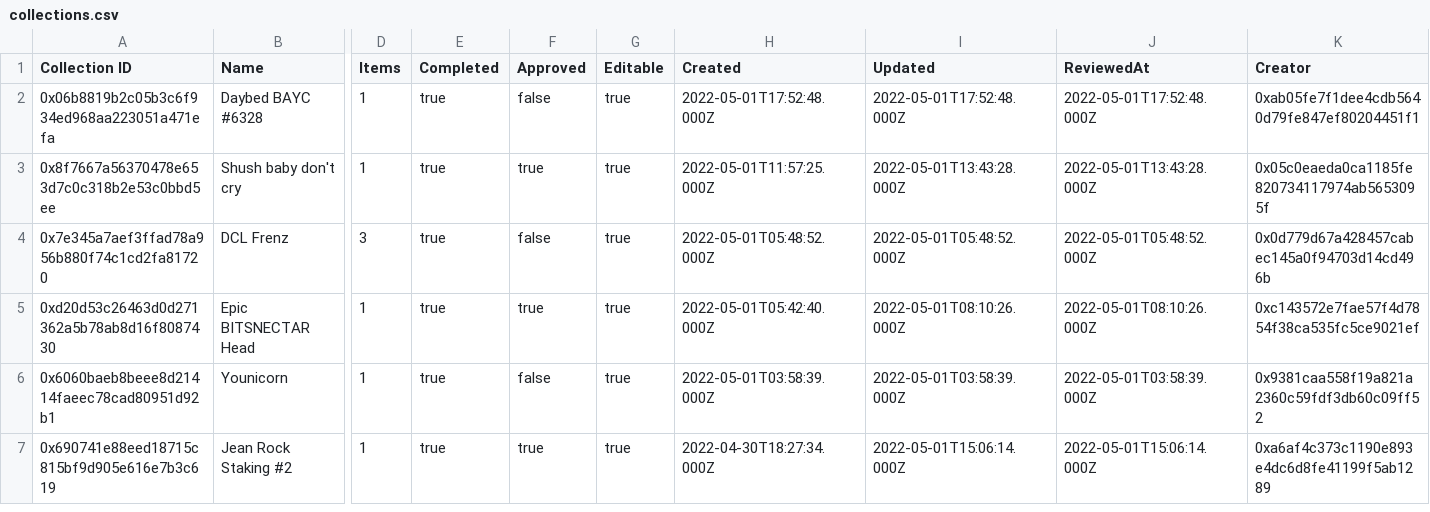
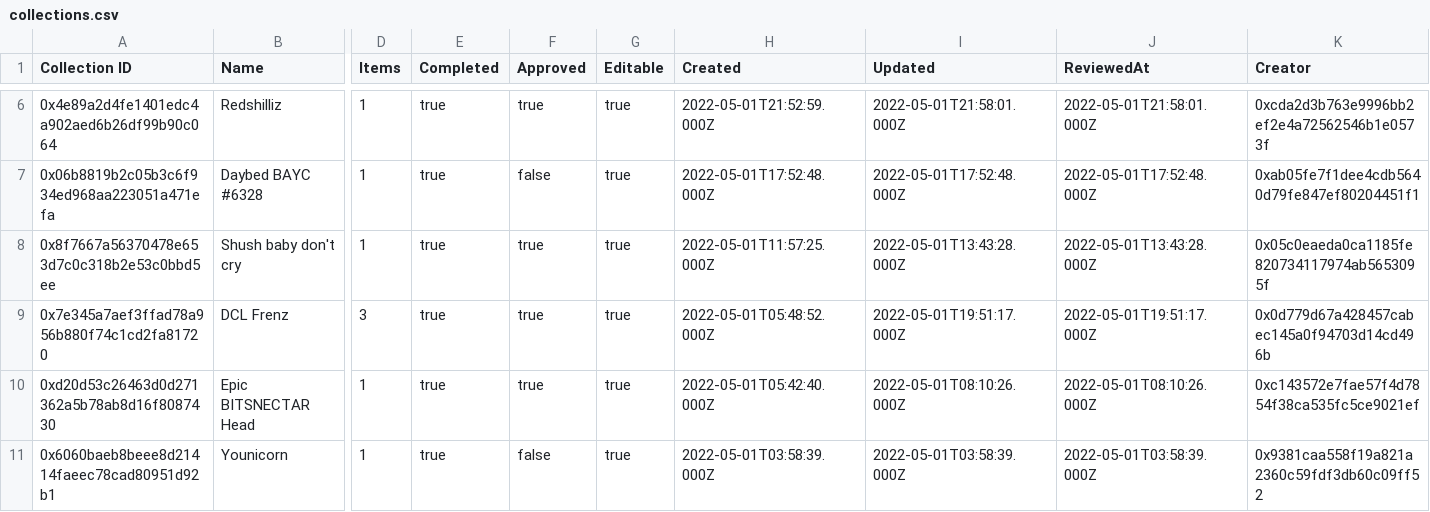
Before and after one commit to ncomerci/transparency, a CSV file: collections.csv, drawn as a sheet; only a part is shown, gaps mark what is left out; the shorter side is filled out with more unchanged rows; addresses are those after the commit; rows hold the shown columns only; the diff covers the shown part only; the diff names each change by its address in the sheet, - before the commit and + after, or states it on an @@ line.

```diff
--- a/collections.csv
+++ b/collections.csv
+row 6: 0x4e89a2d4fe1401edc4a902aed6b26df99b90c064 | Redshilliz | 1 | true | true | true | 2022-05-01T21:52:59.000Z | 2022-05-01T21:58:01.000Z | 2022-05-01T21:58:01.000Z | 0xcda2d3b763e9996bb2ef2e4a72562546b1e0573f
-F9 (Approved): false
+F9 (Approved): true
-I9 (Updated): 2022-05-01T05:48:52.000Z
+I9 (Updated): 2022-05-01T19:51:17.000Z
-J9 (ReviewedAt): 2022-05-01T05:48:52.000Z
+J9 (ReviewedAt): 2022-05-01T19:51:17.000Z
```
Also changed, not shown: 4 added rows and 8 edited cells elsewhere in this file, balances.csv, grants.csv, 17 other files.
